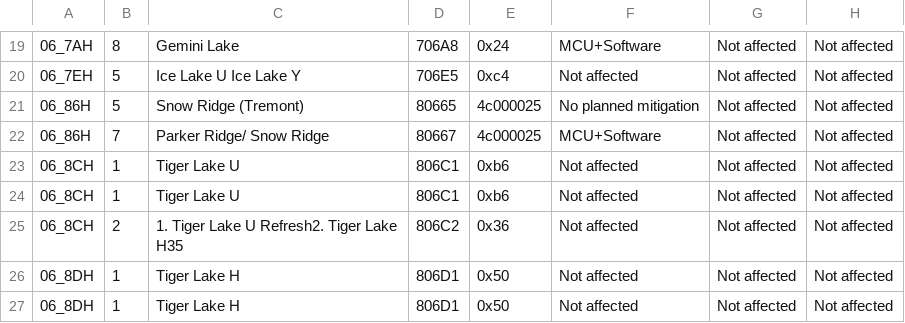
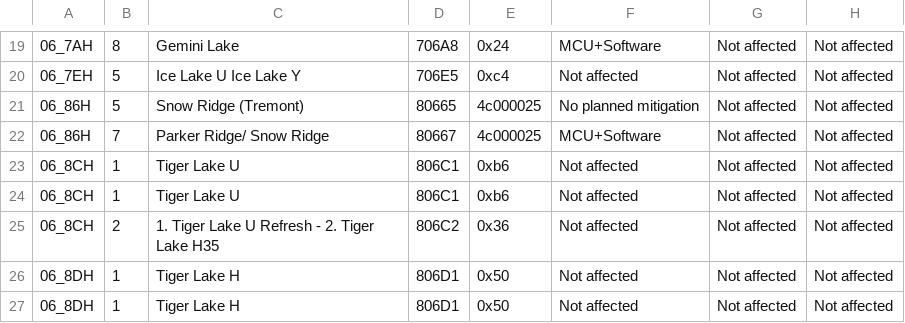
Before and after one commit to intel/Intel-affected-processor-list, a CSV file: Intel_affected_processor_list.csv, drawn as a sheet; only a part is shown, gaps mark what is left out; the diff names each change by its address in the sheet, - before the commit and + after, or states it on an @@ line.

Commit message:
Update Intel_affected_processor_list.csv

```diff
--- a/Intel_affected_processor_list.csv
+++ b/Intel_affected_processor_list.csv
-C25: 1. Tiger Lake U Refresh2. Tiger Lake H35
+C25: 1. Tiger Lake U Refresh - 2. Tiger Lake H35
```
